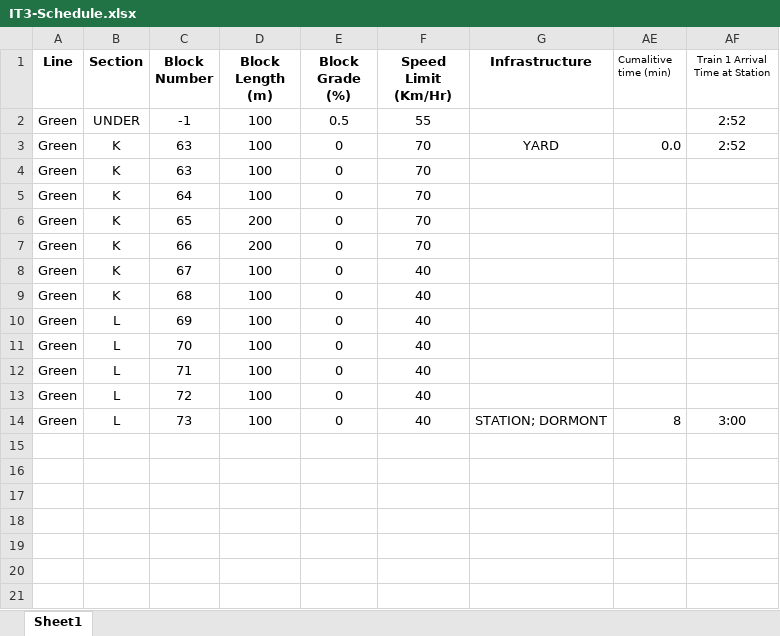
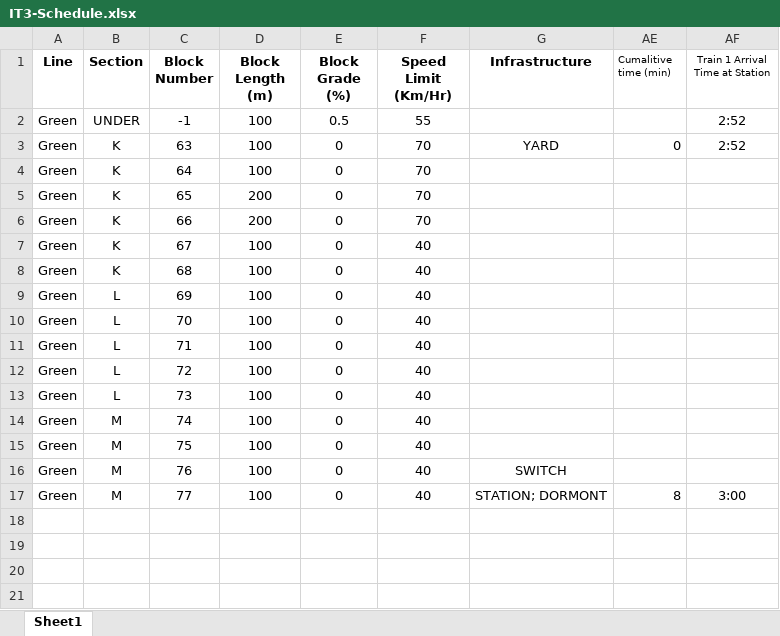
Before and after one commit to JasonM3687/ECE-1140-Group-5, an Excel workbook: IT3-Schedule.xlsx, sheet Sheet1, drawn as a sheet; only a part is shown; the shorter side is filled out with more unchanged rows; values as stored, in another font and other column widths than the file's, no borders; removed rows and columns are numbered as before the commit, all else as after; the diff names each change by its address in the sheet, - before the commit and + after, or states it on an @@ line.

```diff
--- a/IT3-Schedule.xlsx (sheet Sheet1)
+++ b/IT3-Schedule.xlsx (sheet Sheet1)
-AE3 (Cumalitive time (min)): 0.0
+AE3 (Cumalitive time (min)): 0
-row 4: Green | K | 63 | 100 | 0 | 70
+row 13: Green | L | 73 | 100 | 0 | 40
+row 14: Green | M | 74 | 100 | 0 | 40
+row 15: Green | M | 75 | 100 | 0 | 40
+row 16: Green | M | 76 | 100 | 0 | 40 | SWITCH
-B17 (Section): L
+B17 (Section): M
-C17 (Block Number): 73
+C17 (Block Number): 77
-row 15: (empty)
-row 16: (empty)
-row 17: (empty)
-row 18: (empty)
```
Also changed, not shown: hidden cells, 9 other files.
